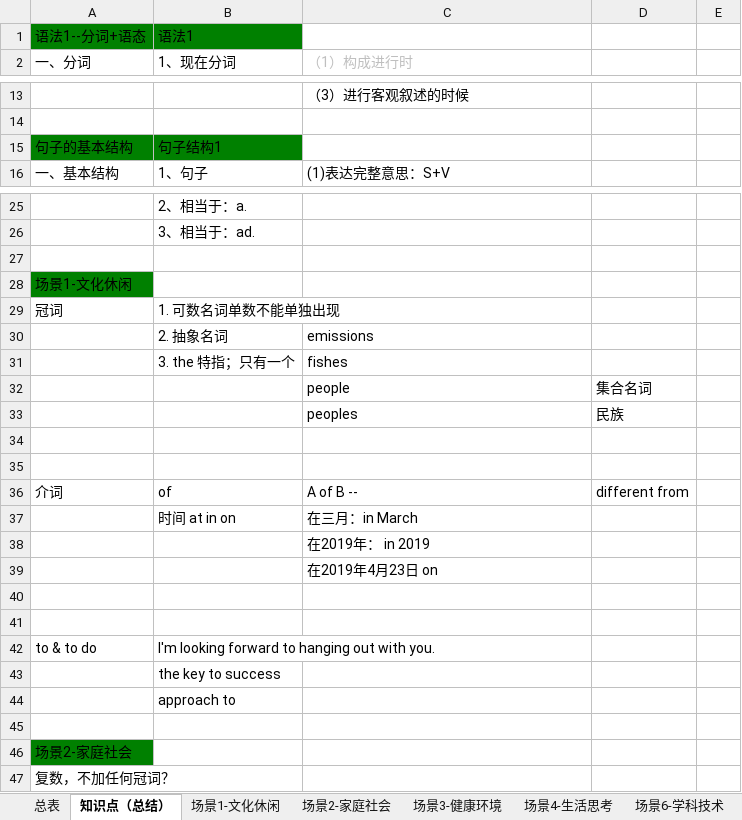
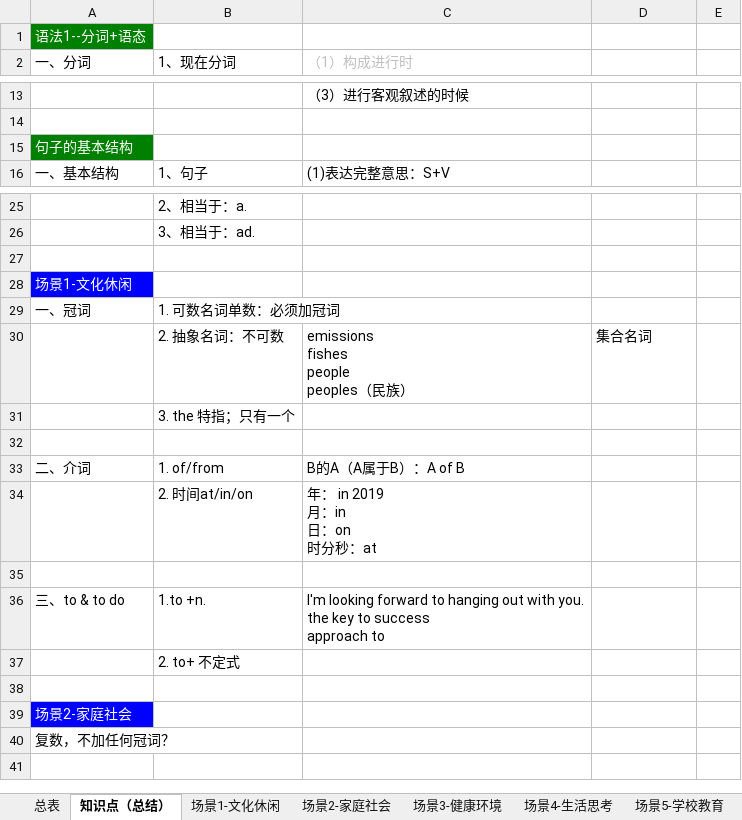
Before and after one commit to HiJody/TOFEL_STUDY, an Excel workbook: TOFEL_写作_基础训练.xlsm, sheet 知识点（总结）, drawn as a sheet; only a part is shown, gaps mark what is left out; values as stored, in another font and other column widths than the file's, no borders; removed rows and columns are numbered as before the commit, all else as after; ↵ is a line break in a cell; the diff names each change by its address in the sheet, - before the commit and + after, or states it on an @@ line.

```diff
--- a/TOFEL_写作_基础训练.xlsm (sheet 知识点（总结）)
+++ b/TOFEL_写作_基础训练.xlsm (sheet 知识点（总结）)
-A1 text colour: black
+A1 text colour: #FFFFFF
-B1: 语法1
+B1: (empty)
-B1 fill: #008000
+B1 fill: none
-A15 text colour: black
+A15 text colour: #FFFFFF
-B15: 句子结构1
+B15: (empty)
-B15 fill: #008000
+B15 fill: none
@@ A28 text colour: black → #FFFFFF, fill: #008000 → #0000FF @@
-row 29: 冠词 | 1. 可数名词单数不能单独出现
-row 30:  | 2. 抽象名词 | emissions
-row 31:  | 3. the 特指；只有一个 | fishes
-row 32:  |  | people | 集合名词
-row 33:  |  | peoples | 民族
+row 29: 一、冠词 | 1. 可数名词单数：必须加冠词
+row 30:  | 2. 抽象名词：不可数 | emissions ↵ fishes ↵ people ↵ peoples（民族） | 集合名词
+row 31:  | 3. the 特指；只有一个
+row 33: 二、介词 | 1. of/from | B的A（A属于B）：A of B
+row 34:  | 2. 时间at/in/on | 年： in 2019 ↵ 月：in ↵ 日：on ↵ 时分秒：at
-row 36: 介词 | of | A of B -- | different from
-row 37:  | 时间 at in on | 在三月：in March
-row 38:  |  | 在2019年： in 2019
-row 39:  |  | 在2019年4月23日 on
-row 36: (empty)
+row 36: 三、to & to do | 1.to +n. | I'm looking forward to hanging out with you. ↵ the key to success ↵ approach to
-row 41: (empty)
-row 42: to & to do | I'm looking forward to hanging out with you.
-B37: the key to success
+B37: 2. to+ 不定式
-row 44:  | approach to
@@ A39 text colour: black → #FFFFFF, fill: #008000 → #0000FF @@
```
Also changed, not shown: sheet 场景3-健康环境, sheet 练习-场景1, sheet 总表, sheet 练习-场景2, sheet 场景2-家庭社会, other sheet tabs, hidden cells.
